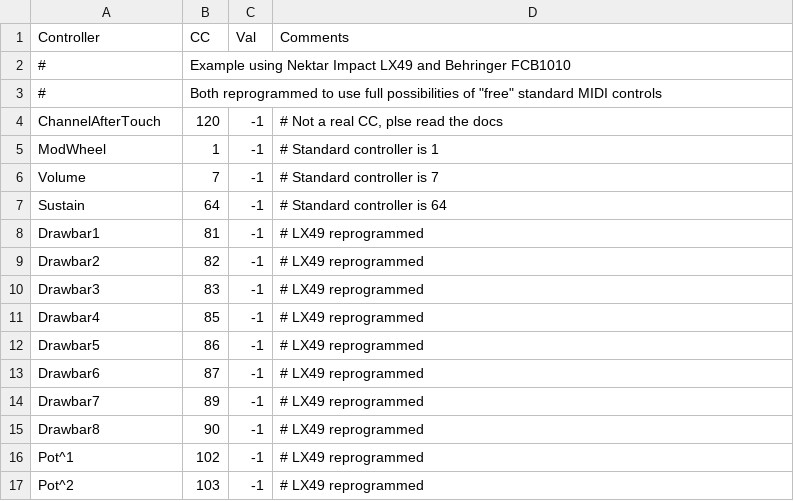
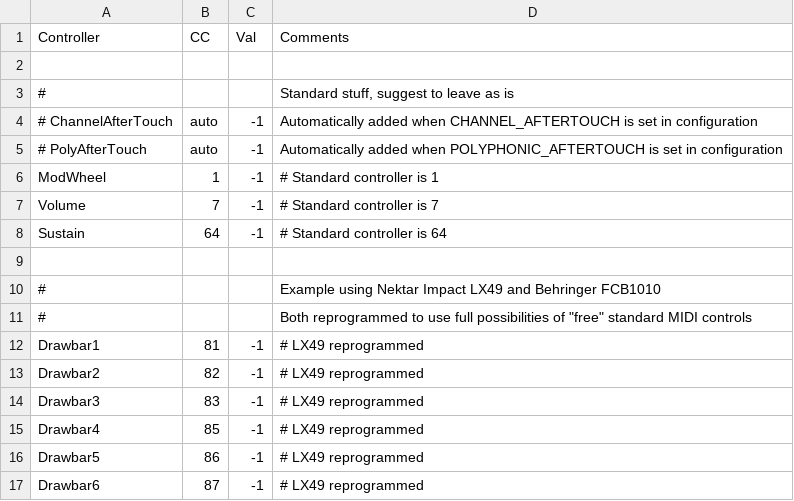
Before and after one commit to hansehv/SamplerBox, a CSV file: config/controllerCCs.csv, drawn as a sheet; only a part is shown; the shorter side is filled out with more unchanged rows.

```diff
--- a/config/controllerCCs.csv
+++ b/config/controllerCCs.csv
@@ -1,5 +1,6 @@
 Controller,CC,Val,Comments
-#,Example using Nektar Impact LX49 and Behringer FCB1010,,
-#,"Both reprogrammed to use full possibilities of ""free"" standard MIDI controls",,
-ChannelAfterTouch,120,-1,"# Not a real CC, plse read the docs"
+,,,
+#,,,"Standard stuff, suggest to leave as is"
+# ChannelAfterTouch,auto,-1,Automatically added when CHANNEL_AFTERTOUCH is set in configuration
+# PolyAfterTouch,auto,-1,Automatically added when POLYPHONIC_AFTERTOUCH is set in configuration
 ModWheel,1,-1,# Standard controller is 1
@@ -7,2 +8,5 @@ Volume,7,-1,# Standard controller is 7
 Sustain,64,-1,# Standard controller is 64
+,,,
+#,,,Example using Nektar Impact LX49 and Behringer FCB1010
+#,,,"Both reprogrammed to use full possibilities of ""free"" standard MIDI controls"
 Drawbar1,81,-1,# LX49 reprogrammed
```
Also changed, not shown: config/Controls.csv, 9 other files.
